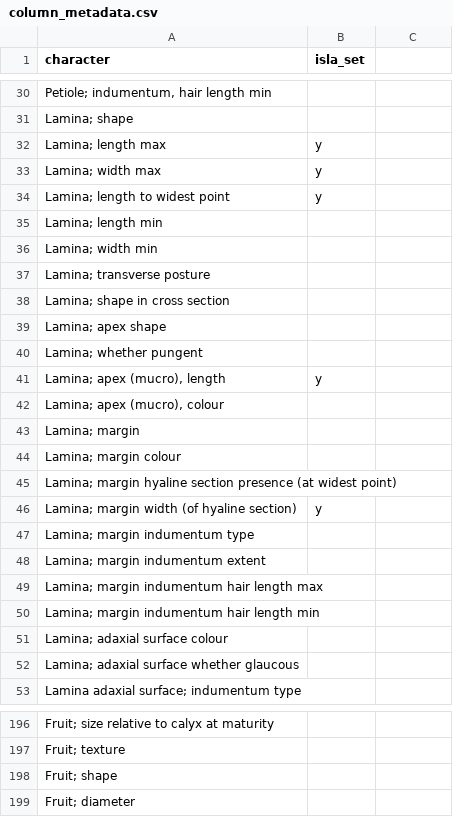
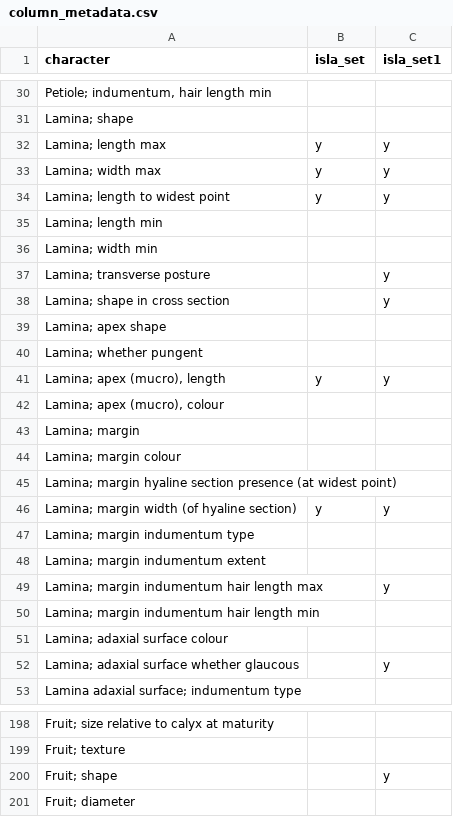
Before and after one commit to randrewlab/Morphometrics, a CSV file: data/column_metadata.csv, drawn as a sheet; only a part is shown, gaps mark what is left out; addresses are those after the commit; the diff covers the shown part only; the diff names each change by its address in the sheet, - before the commit and + after, or states it on an @@ line.

```diff
--- a/data/column_metadata.csv
+++ b/data/column_metadata.csv
-C1: (empty)
+C1: isla_set1
-C32:C34 (isla_set1): (empty)
+C32:C34 (isla_set1): y
-C37:C38 (isla_set1): (empty)
+C37:C38 (isla_set1): y
-C41 (isla_set1): (empty)
+C41 (isla_set1): y
-C46 (isla_set1): (empty)
+C46 (isla_set1): y
-C49 (isla_set1): (empty)
+C49 (isla_set1): y
-C52 (isla_set1): (empty)
+C52 (isla_set1): y
-C200 (isla_set1): (empty)
+C200 (isla_set1): y
```
Also changed, not shown: 2 added rows and 34 edited cells elsewhere in this file, data/rawdata.csv, 3 other files.
